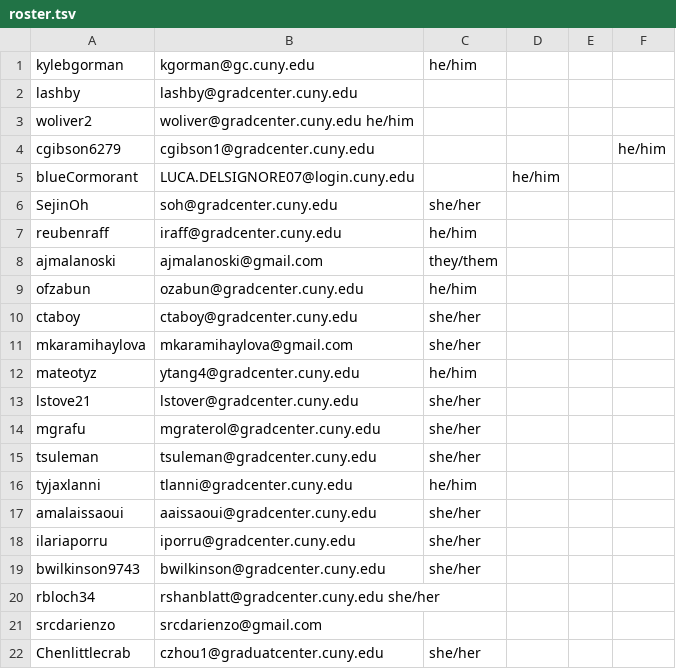
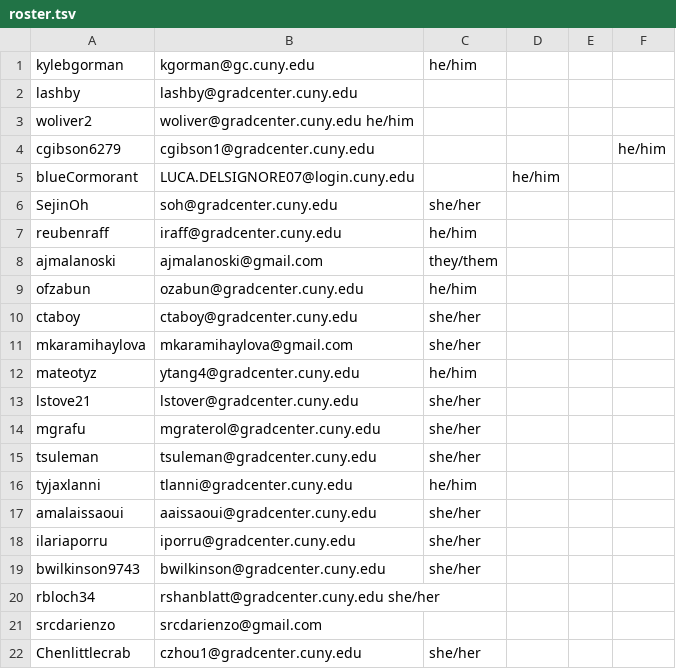
Before and after one commit to zliu222/HW1, a TSV file: data/roster.tsv, drawn as a sheet.

Commit message:
add a row for Chen Zhou, correcting email address

```diff
--- a/data/roster.tsv
+++ b/data/roster.tsv
@@ -21,2 +21,2 @@ rbloch34	rshanblatt@gradcenter.cuny.edu  she/her
 srcdarienzo	srcdarienzo@gmail.com	
-Chenlittlecrab	czhou1@graduatcenter.cuny.edu	she/her
+Chenlittlecrab	czhou1@gradcenter.cuny.edu	she/her
```
